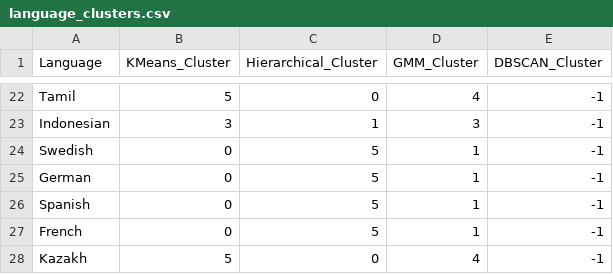
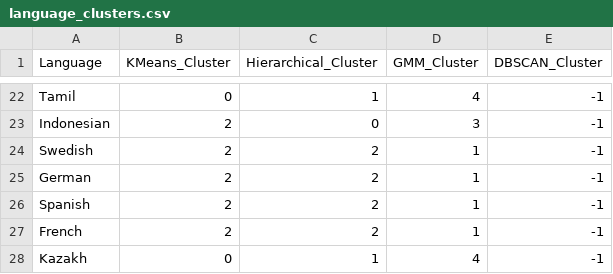
Before and after one commit to nischay-singh/CS410Project, a CSV file: language_clusters.csv, drawn as a sheet; only a part is shown, gaps mark what is left out; the diff covers the shown part only; the diff names each change by its address in the sheet, - before the commit and + after, or states it on an @@ line.

```diff
--- a/language_clusters.csv
+++ b/language_clusters.csv
-B22 (KMeans_Cluster): 5
+B22 (KMeans_Cluster): 0
-C22 (Hierarchical_Cluster): 0
+C22 (Hierarchical_Cluster): 1
-B23 (KMeans_Cluster): 3
+B23 (KMeans_Cluster): 2
-C23 (Hierarchical_Cluster): 1
+C23 (Hierarchical_Cluster): 0
-B24:B27 (KMeans_Cluster): 0
+B24:B27 (KMeans_Cluster): 2
-C24:C27 (Hierarchical_Cluster): 5
+C24:C27 (Hierarchical_Cluster): 2
-B28 (KMeans_Cluster): 5
+B28 (KMeans_Cluster): 0
-C28 (Hierarchical_Cluster): 0
+C28 (Hierarchical_Cluster): 1
```
Also changed, not shown: 34 edited cells elsewhere in this file, language_features_normalized.csv, language_features_raw.csv, 2 other files.
